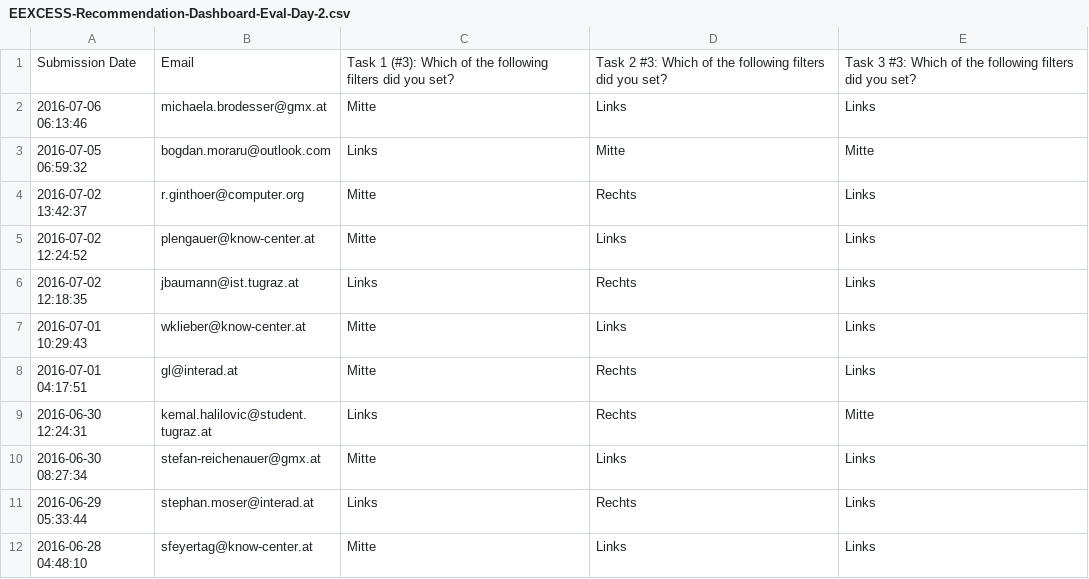
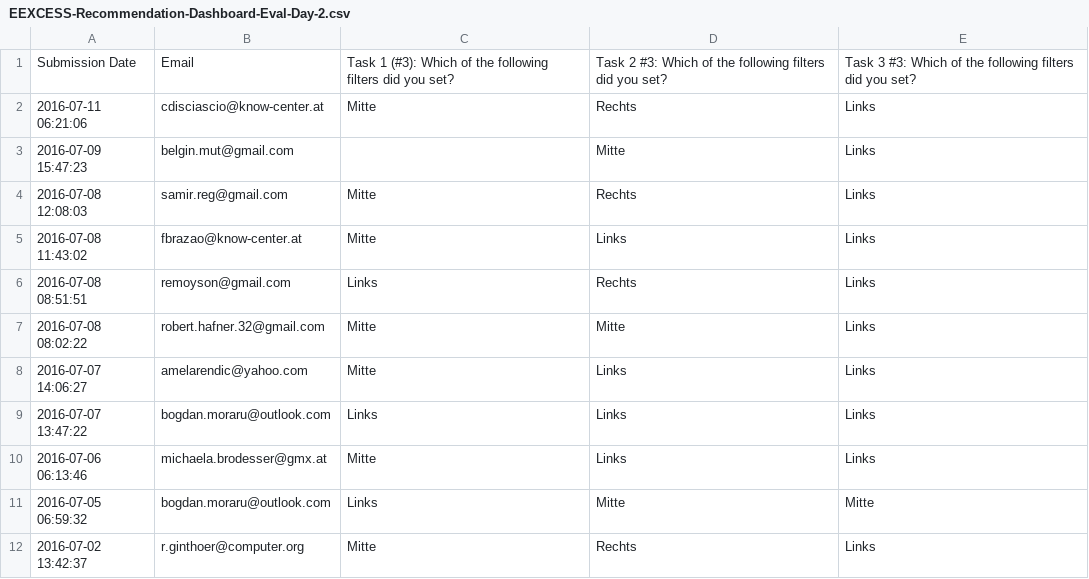
Before and after one commit to EEXCESS/visualization-widgets, a CSV file: examples/eval/EEXCESS-Recommendation-Dashboard-Eval-Day-2.csv, drawn as a sheet; only a part is shown; the shorter side is filled out with more unchanged rows.

Commit message:
eval results updated

```diff
--- a/examples/eval/EEXCESS-Recommendation-Dashboard-Eval-Day-2.csv
+++ b/examples/eval/EEXCESS-Recommendation-Dashboard-Eval-Day-2.csv
@@ -1,2 +1,10 @@
 "Submission Date","Email","Task 1 (#3): Which of the following filters did you set?","Task 2 #3: Which of the following filters did you set?","Task 3 #3: Which of the following filters did you set?"
+"2016-07-11 06:21:06","cdisciascio@know-center.at","Mitte","Rechts","Links"
+"2016-07-09 15:47:23","belgin.mut@gmail.com","","Mitte","Links"
+"2016-07-08 12:08:03","samir.reg@gmail.com","Mitte","Rechts","Links"
+"2016-07-08 11:43:02","fbrazao@know-center.at","Mitte","Links","Links"
+"2016-07-08 08:51:51","remoyson@gmail.com","Links","Rechts","Links"
+"2016-07-08 08:02:22","robert.hafner.32@gmail.com","Mitte","Mitte","Links"
+"2016-07-07 14:06:27","amelarendic@yahoo.com","Mitte","Links","Links"
+"2016-07-07 13:47:22","bogdan.moraru@outlook.com","Links","Links","Links"
 "2016-07-06 06:13:46","michaela.brodesser@gmx.at","Mitte","Links","Links"
```
Also changed, not shown: examples/eval/EEXCESS-Recommendation-Dashboard-Eval-Day-3.csv, 6 other files.
